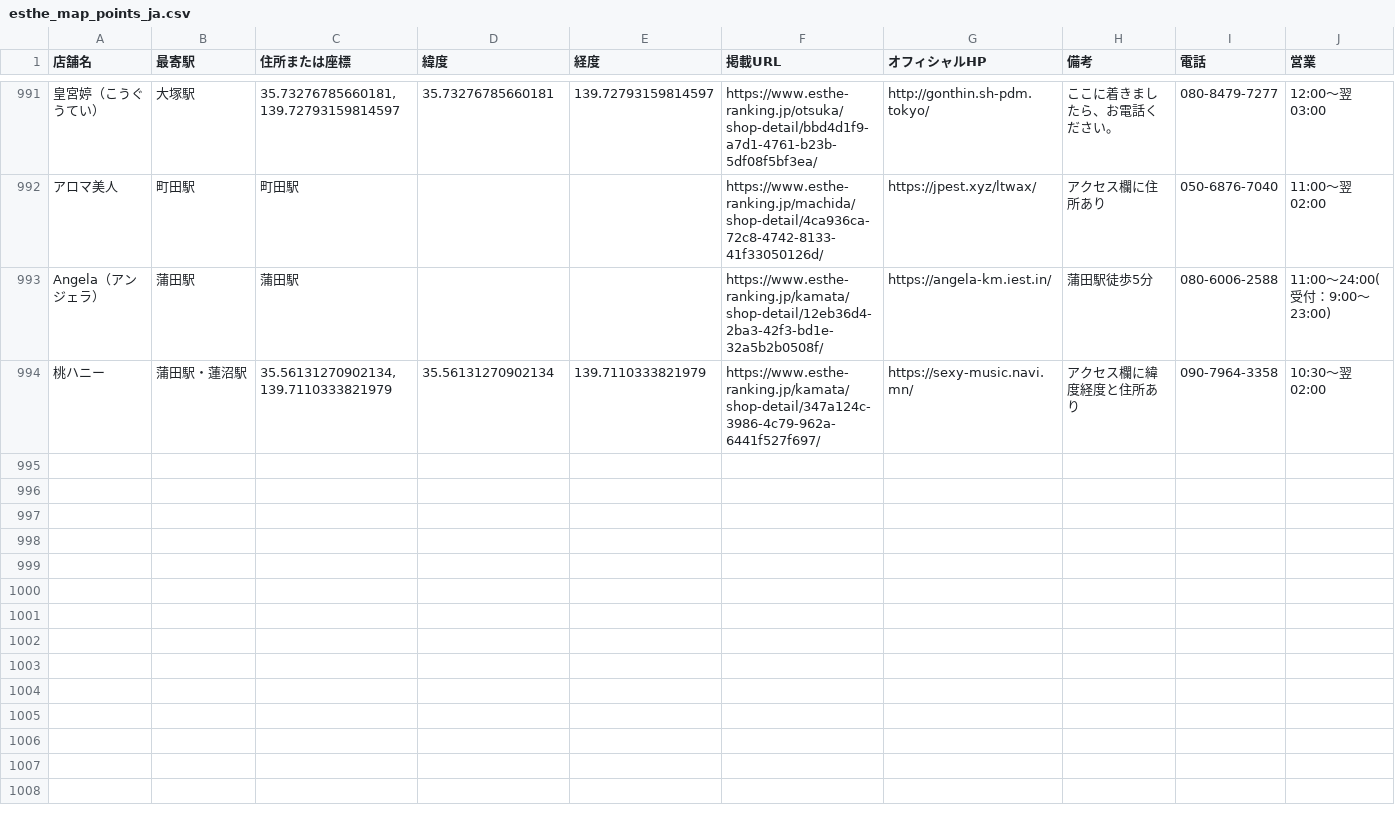
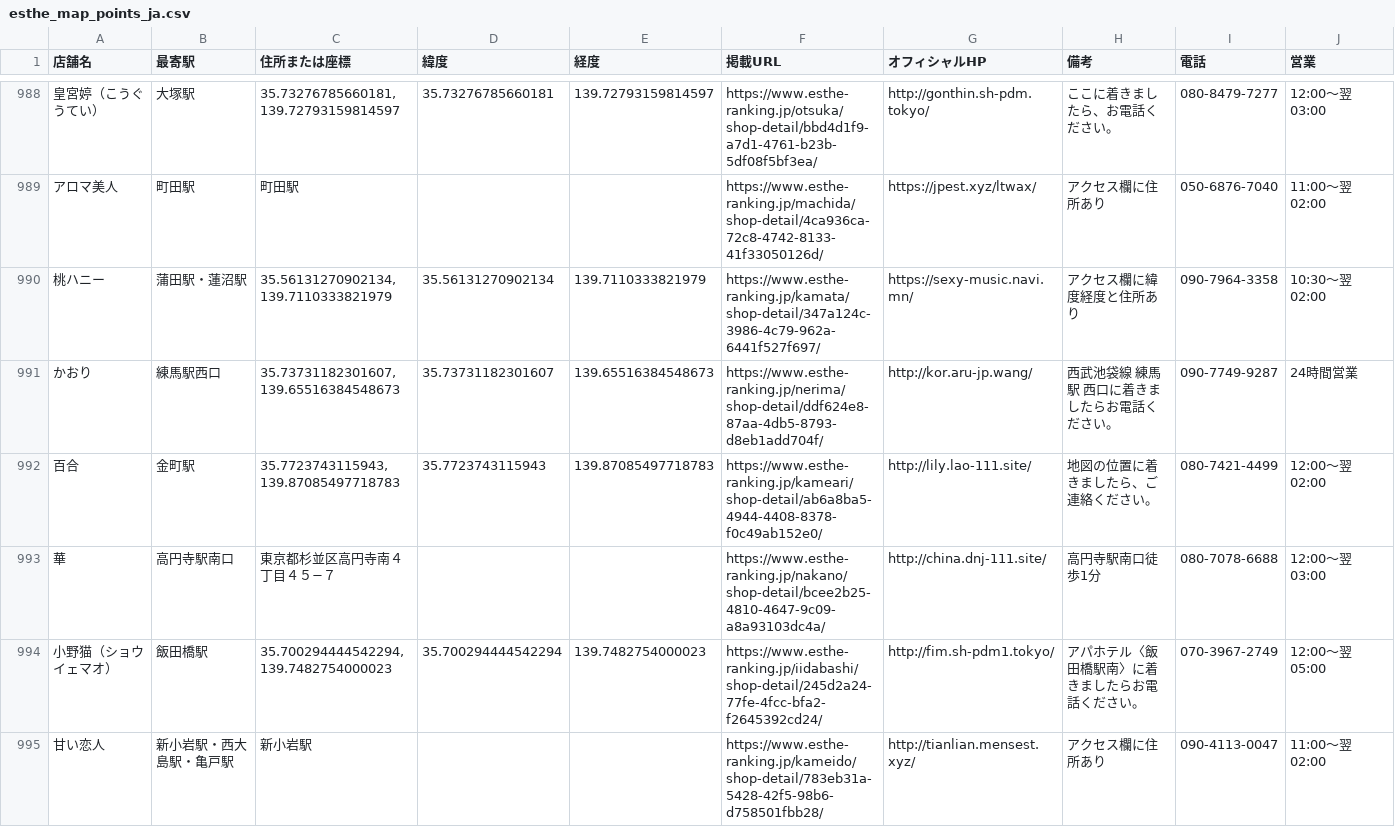
Before and after one commit to tknboon/esthe-viewer, a CSV file: region-data/tokyo/esthe_map_points_ja.csv, drawn as a sheet; only a part is shown, gaps mark what is left out; removed rows and columns are numbered as before the commit, all else as after; the diff covers the shown part only; the diff names each change by its address in the sheet, - before the commit and + after, or states it on an @@ line.

```diff
--- a/region-data/tokyo/esthe_map_points_ja.csv
+++ b/region-data/tokyo/esthe_map_points_ja.csv
-row 993: Angela（アンジェラ） | 蒲田駅 | 蒲田駅 |  |  | https://www.esthe-ranking.jp/kamata/shop-detail/12eb36d4-2ba3-42f3-bd1e-32a5b2b0508f/ | https://angela-km.iest.in/ | 蒲田駅徒歩5分 | 080-6006-2588 | 11:00～24:00(受付：9:00～23:00)
+row 991: かおり | 練馬駅西口 | 35.73731182301607, 139.65516384548673 | 35.73731182301607 | 139.65516384548673 | https://www.esthe-ranking.jp/nerima/shop-detail/ddf624e8-87aa-4db5-8793-d8eb1add704f/ | http://kor.aru-jp.wang/ | 西武池袋線 練馬駅 西口に着きましたらお電話ください。 | 090-7749-9287 | 24時間営業
+row 992: 百合 | 金町駅 | 35.7723743115943, 139.87085497718783 | 35.7723743115943 | 139.87085497718783 | https://www.esthe-ranking.jp/kameari/shop-detail/ab6a8ba5-4944-4408-8378-f0c49ab152e0/ | http://lily.lao-111.site/ | 地図の位置に着きましたら、ご連絡ください。 | 080-7421-4499 | 12:00～翌 02:00
+row 993: 華 | 高円寺駅南口 | 東京都杉並区高円寺南４丁目４５−７ |  |  | https://www.esthe-ranking.jp/nakano/shop-detail/bcee2b25-4810-4647-9c09-a8a93103dc4a/ | http://china.dnj-111.site/ | 高円寺駅南口徒歩1分 | 080-7078-6688 | 12:00～翌 03:00
+row 994: 小野猫（ショウイェマオ） | 飯田橋駅 | 35.700294444542294, 139.7482754000023 | 35.700294444542294 | 139.7482754000023 | https://www.esthe-ranking.jp/iidabashi/shop-detail/245d2a24-77fe-4fcc-bfa2-f2645392cd24/ | http://fim.sh-pdm1.tokyo/ | アパホテル〈飯田橋駅南〉に着きましたらお電話ください。 | 070-3967-2749 | 12:00～翌 05:00
+row 995: 甘い恋人 | 新小岩駅・西大島駅・亀戸駅 | 新小岩駅 |  |  | https://www.esthe-ranking.jp/kameido/shop-detail/783eb31a-5428-42f5-98b6-d758501fbb28/ | http://tianlian.mensest.xyz/ | アクセス欄に住所あり | 090-4113-0047 | 11:00～翌 02:00
```
Also changed, not shown: 6 added rows, 3 removed rows and 2 edited cells elsewhere in this file, region-data/osaka/esthe_map_points_ja.csv, region-data/osaka/location_correction_queue.csv, 29 other files.
